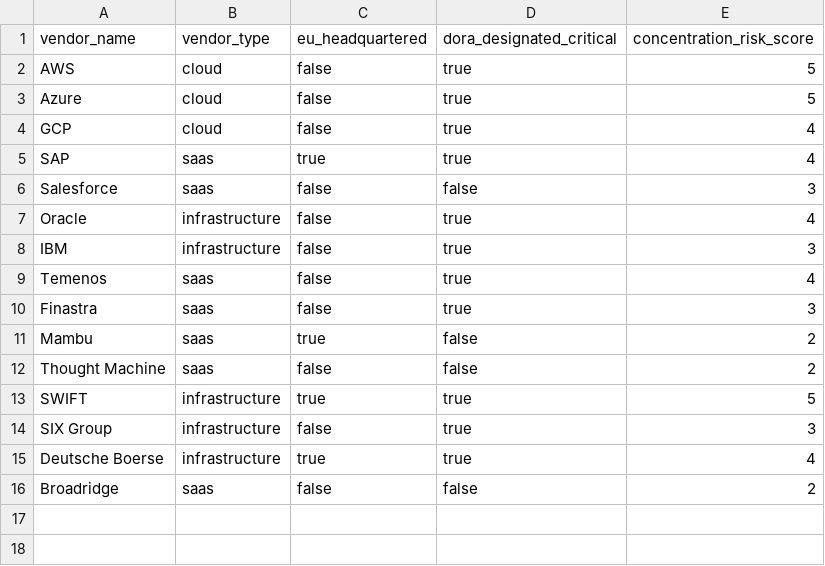
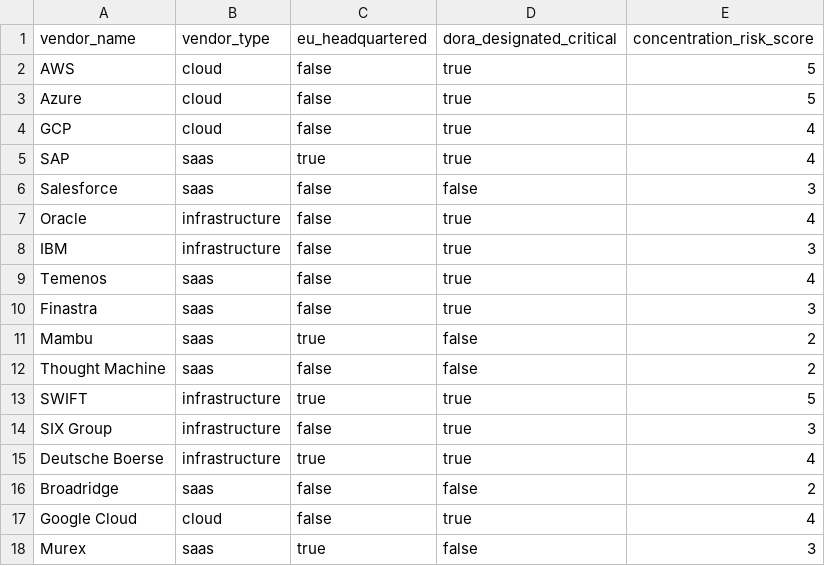
Before and after one commit to Chirag-Kathuria-009/DORA-Pipeline, a CSV file: transform/dbt_project/seeds/ict_vendors.csv, drawn as a sheet; the diff names each change by its address in the sheet, - before the commit and + after, or states it on an @@ line.

```diff
--- a/transform/dbt_project/seeds/ict_vendors.csv
+++ b/transform/dbt_project/seeds/ict_vendors.csv
+row 17: Google Cloud | cloud | false | true | 4
+row 18: Murex | saas | true | false | 3
```
Also changed, not shown: 4 other files.
